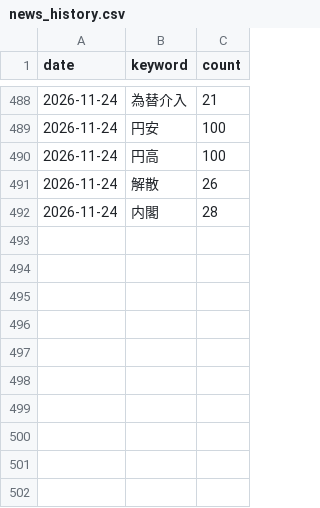
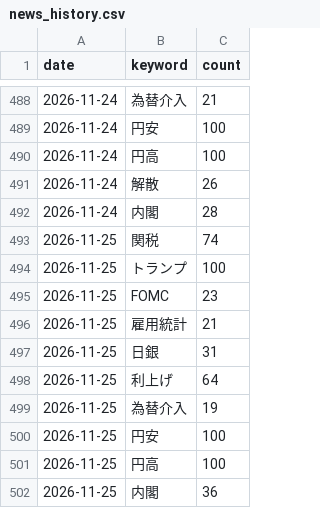
Before and after one commit to mark-dylan-dady/fx-signal-bot, a CSV file: news_history.csv, drawn as a sheet; only a part is shown, gaps mark what is left out.

```diff
--- a/news_history.csv
+++ b/news_history.csv
@@ -492 +492,11 @@ date,keyword,count
 2026-11-24,内閣,28
+2026-11-25,関税,74
+2026-11-25,トランプ,100
+2026-11-25,FOMC,23
+2026-11-25,雇用統計,21
+2026-11-25,日銀,31
+2026-11-25,利上げ,64
+2026-11-25,為替介入,19
+2026-11-25,円安,100
+2026-11-25,円高,100
+2026-11-25,内閣,36
```
